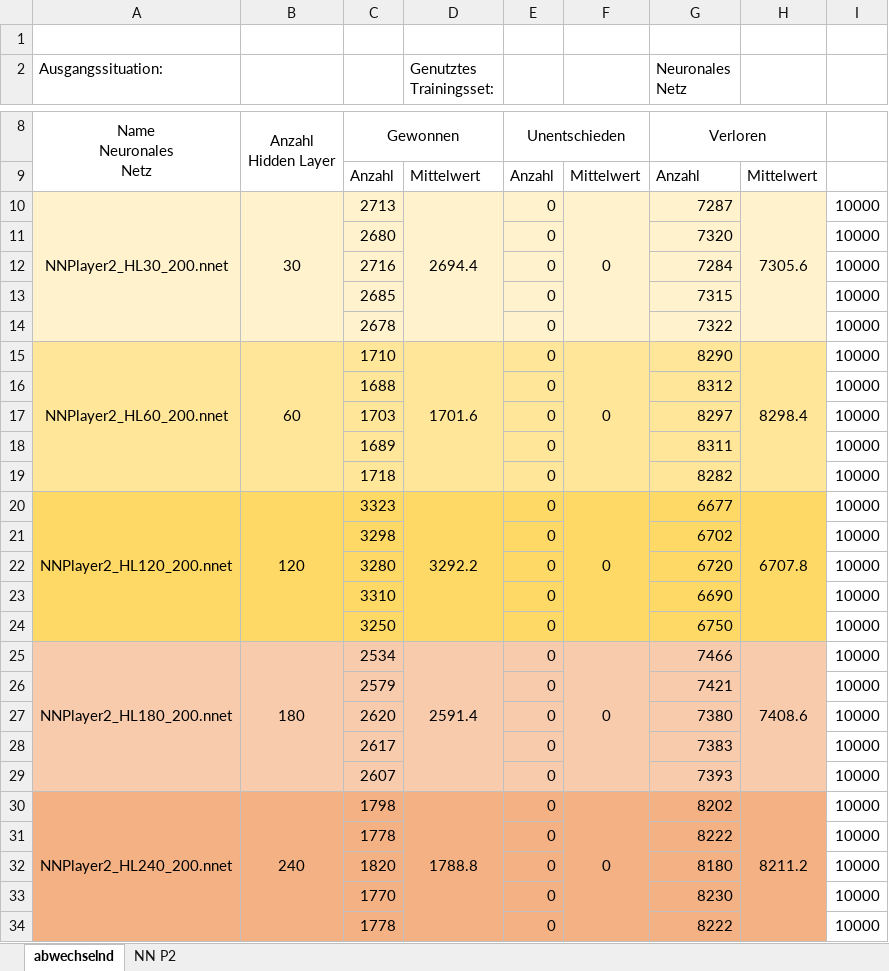
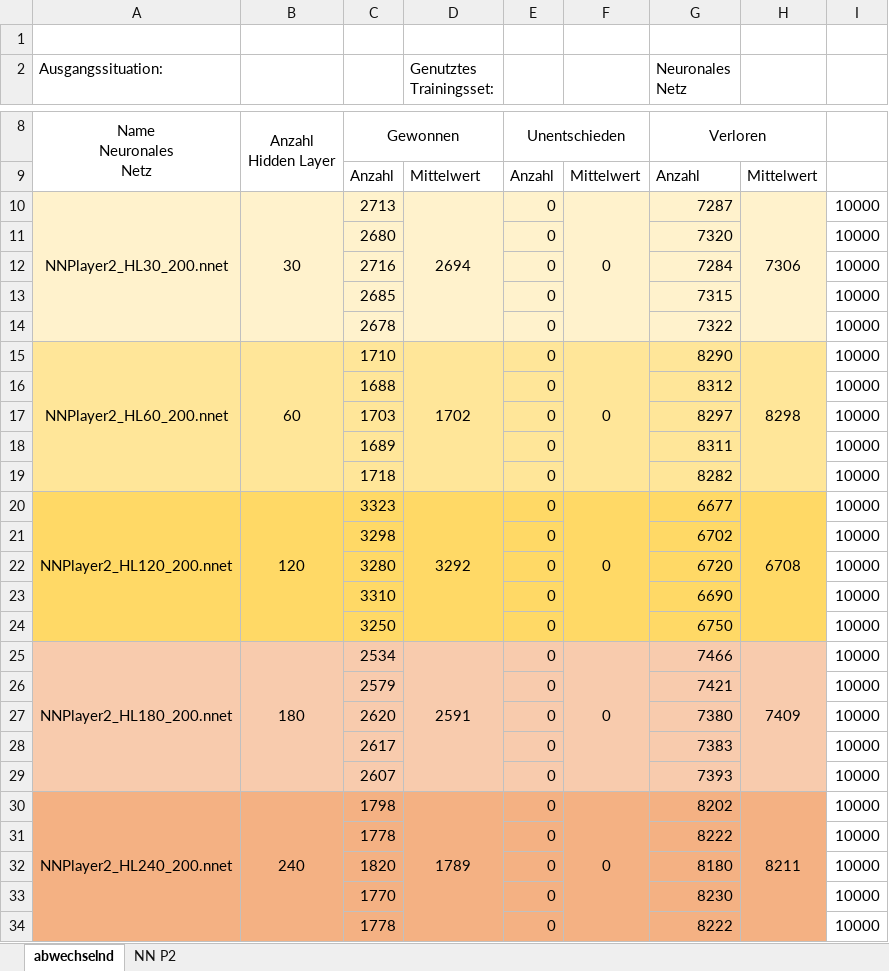
Before and after one commit to jonawa/Connect4Console, an Excel workbook: Sicherung/NN200P2/Test NN DS200.xlsx, sheet abwechselnd, drawn as a sheet; only a part is shown, gaps mark what is left out; values as stored, in another font and other column widths than the file's, no borders; the diff names each change by its address in the sheet, - before the commit and + after, or states it on an @@ line.

```diff
--- a/Sicherung/NN200P2/Test NN DS200.xlsx (sheet abwechselnd)
+++ b/Sicherung/NN200P2/Test NN DS200.xlsx (sheet abwechselnd)
-D10 (Genutztes Trainingsset:): 2694.4
+D10 (Genutztes Trainingsset:): 2694
-H10: 7305.6
+H10: 7306
-D15 (Genutztes Trainingsset:): 1701.6
+D15 (Genutztes Trainingsset:): 1702
-H15: 8298.4
+H15: 8298
-D20 (Genutztes Trainingsset:): 3292.2
+D20 (Genutztes Trainingsset:): 3292
-H20: 6707.8
+H20: 6708
-D25 (Genutztes Trainingsset:): 2591.4
+D25 (Genutztes Trainingsset:): 2591
-H25: 7408.6
+H25: 7409
-D30 (Genutztes Trainingsset:): 1788.8
+D30 (Genutztes Trainingsset:): 1789
-H30: 8211.2
+H30: 8211
```
Also changed, not shown: sheet NN P2, Sicherung/NN300P2/Test NN DS300.xlsx, Sicherung/NN400P2/Test NN DS400.xlsx, 10 other files.
